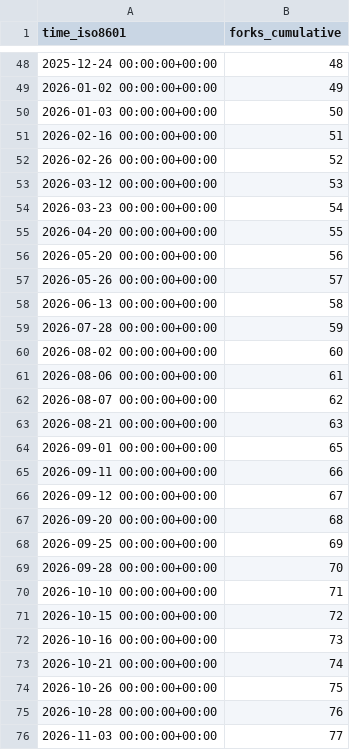
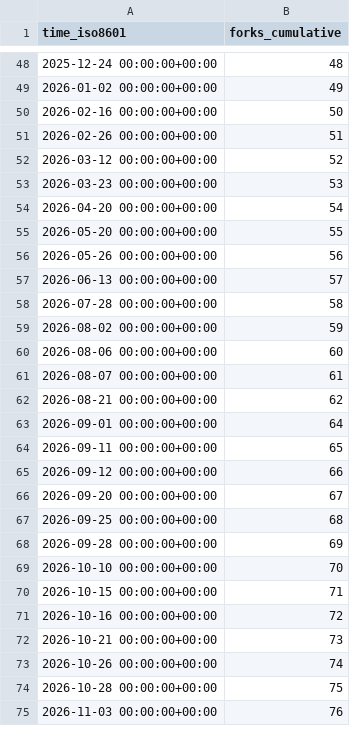
Before and after one commit to glikely/obs-ptz-stats, a CSV file: glikely/obs-ptz/ghrs-data/forks.csv, drawn as a sheet; only a part is shown, gaps mark what is left out; the diff covers the shown part only.

```diff
--- a/glikely/obs-ptz/ghrs-data/forks.csv
+++ b/glikely/obs-ptz/ghrs-data/forks.csv
@@ -49,28 +49,27 @@ time_iso8601,forks_cumulative
 2026-01-02 00:00:00+00:00,49
-2026-01-03 00:00:00+00:00,50
-2026-02-16 00:00:00+00:00,51
-2026-02-26 00:00:00+00:00,52
-2026-03-12 00:00:00+00:00,53
-2026-03-23 00:00:00+00:00,54
-2026-04-20 00:00:00+00:00,55
-2026-05-20 00:00:00+00:00,56
-2026-05-26 00:00:00+00:00,57
-2026-06-13 00:00:00+00:00,58
-2026-07-28 00:00:00+00:00,59
-2026-08-02 00:00:00+00:00,60
-2026-08-06 00:00:00+00:00,61
-2026-08-07 00:00:00+00:00,62
-2026-08-21 00:00:00+00:00,63
-2026-09-01 00:00:00+00:00,65
-2026-09-11 00:00:00+00:00,66
-2026-09-12 00:00:00+00:00,67
-2026-09-20 00:00:00+00:00,68
-2026-09-25 00:00:00+00:00,69
-2026-09-28 00:00:00+00:00,70
-2026-10-10 00:00:00+00:00,71
-2026-10-15 00:00:00+00:00,72
-2026-10-16 00:00:00+00:00,73
-2026-10-21 00:00:00+00:00,74
-2026-10-26 00:00:00+00:00,75
-2026-10-28 00:00:00+00:00,76
-2026-11-03 00:00:00+00:00,77
+2026-02-16 00:00:00+00:00,50
+2026-02-26 00:00:00+00:00,51
+2026-03-12 00:00:00+00:00,52
+2026-03-23 00:00:00+00:00,53
+2026-04-20 00:00:00+00:00,54
+2026-05-20 00:00:00+00:00,55
+2026-05-26 00:00:00+00:00,56
+2026-06-13 00:00:00+00:00,57
+2026-07-28 00:00:00+00:00,58
+2026-08-02 00:00:00+00:00,59
+2026-08-06 00:00:00+00:00,60
+2026-08-07 00:00:00+00:00,61
+2026-08-21 00:00:00+00:00,62
+2026-09-01 00:00:00+00:00,64
+2026-09-11 00:00:00+00:00,65
+2026-09-12 00:00:00+00:00,66
+2026-09-20 00:00:00+00:00,67
+2026-09-25 00:00:00+00:00,68
+2026-09-28 00:00:00+00:00,69
+2026-10-10 00:00:00+00:00,70
+2026-10-15 00:00:00+00:00,71
+2026-10-16 00:00:00+00:00,72
+2026-10-21 00:00:00+00:00,73
+2026-10-26 00:00:00+00:00,74
+2026-10-28 00:00:00+00:00,75
+2026-11-03 00:00:00+00:00,76
```
Also changed, not shown: 1 edited cell elsewhere in this file, glikely/obs-ptz/ghrs-data/stargazers.csv.
